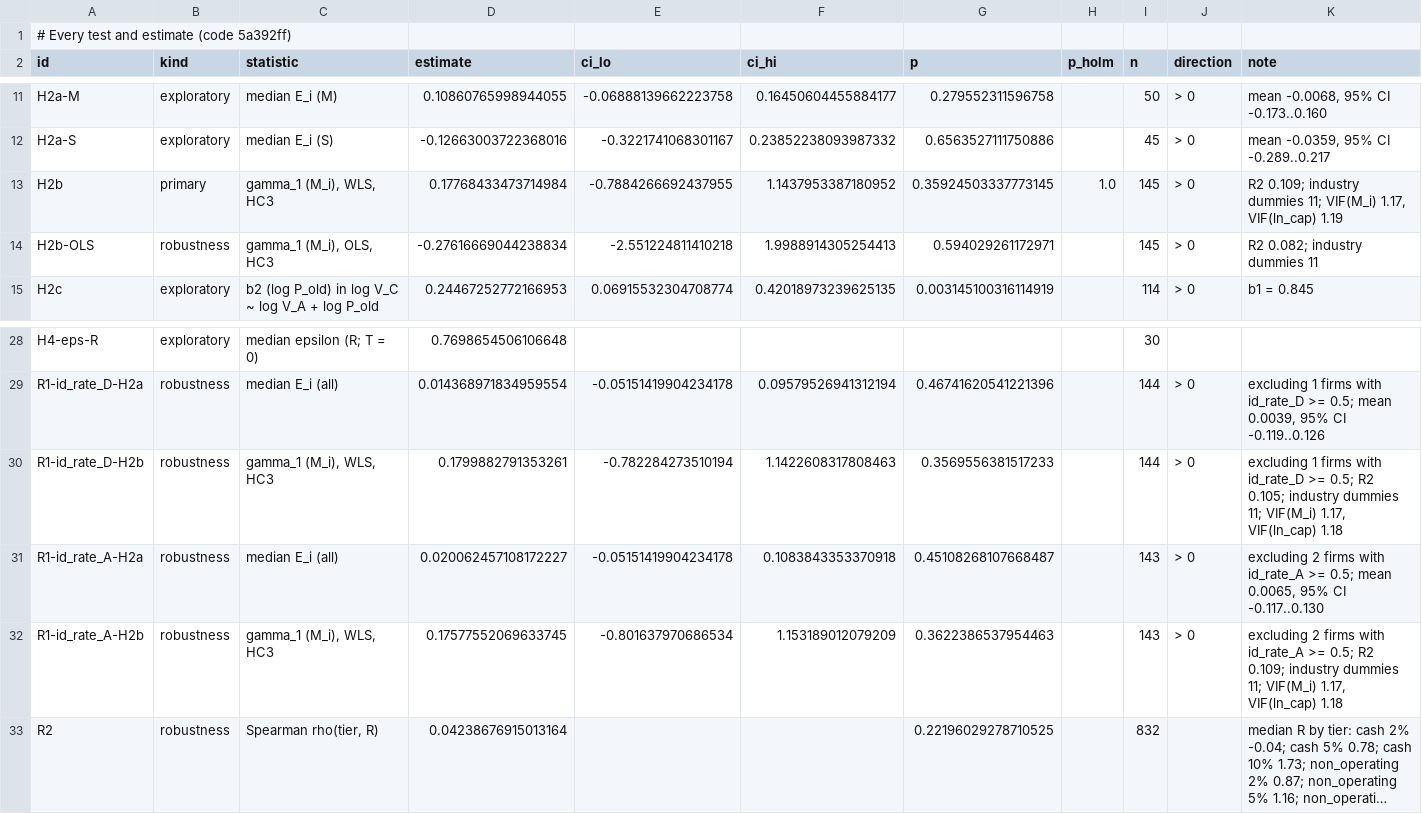
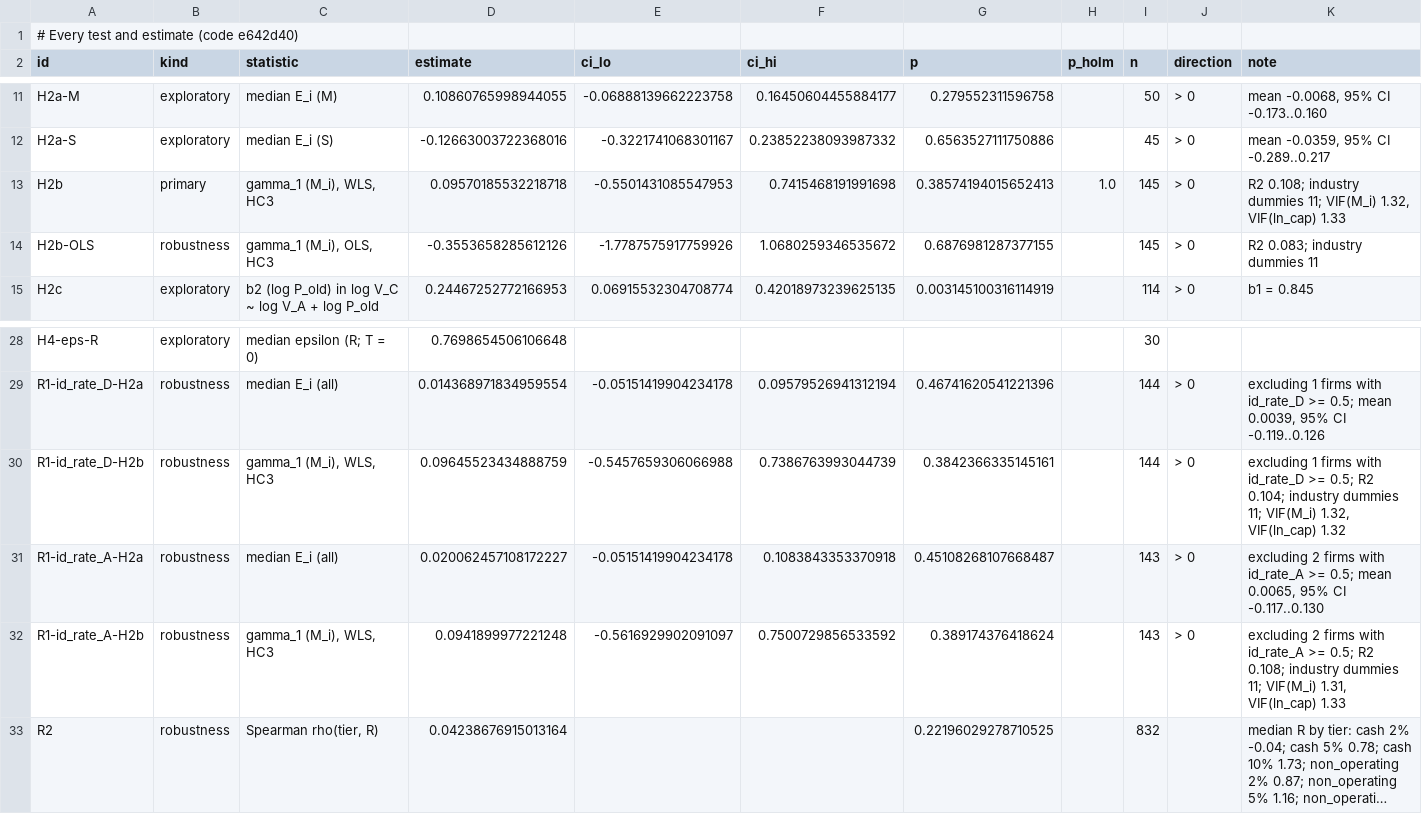
Before and after one commit to caxios/llm-FSA-evaluation, a CSV file: results/tables/all_results.csv, drawn as a sheet; only a part is shown, gaps mark what is left out; long unchanged cells end in …; the diff names each change by its address in the sheet, - before the commit and + after, or states it on an @@ line.

```diff
--- a/results/tables/all_results.csv
+++ b/results/tables/all_results.csv
-A1 (id): # Every test and estimate (code 5a392ff)
+A1 (id): # Every test and estimate (code e642d40)
-D13 (estimate): 0.17768433473714984
+D13 (estimate): 0.09570185532218718
-E13 (ci_lo): -0.7884266692437955
+E13 (ci_lo): -0.5501431085547953
-F13 (ci_hi): 1.1437953387180952
+F13 (ci_hi): 0.7415468191991698
-G13 (p): 0.35924503337773145
+G13 (p): 0.38574194015652413
-K13 (note): R2 0.109; industry dummies 11; VIF(M_i) 1.17, VIF(ln_cap) 1.19
+K13 (note): R2 0.108; industry dummies 11; VIF(M_i) 1.32, VIF(ln_cap) 1.33
-D14 (estimate): -0.27616669044238834
+D14 (estimate): -0.3553658285612126
-E14 (ci_lo): -2.551224811410218
+E14 (ci_lo): -1.7787575917759926
-F14 (ci_hi): 1.9988914305254413
+F14 (ci_hi): 1.0680259346535672
-G14 (p): 0.594029261172971
+G14 (p): 0.6876981287377155
-K14 (note): R2 0.082; industry dummies 11
+K14 (note): R2 0.083; industry dummies 11
-D30 (estimate): 0.1799882791353261
+D30 (estimate): 0.09645523434888759
-E30 (ci_lo): -0.782284273510194
+E30 (ci_lo): -0.5457659306066988
-F30 (ci_hi): 1.1422608317808463
+F30 (ci_hi): 0.7386763993044739
-G30 (p): 0.3569556381517233
+G30 (p): 0.3842366335145161
-K30 (note): …0.5; R2 0.105; industry dummies 11; VIF(M_i) 1.17, VIF(ln_cap) 1.18
+K30 (note): …0.5; R2 0.104; industry dummies 11; VIF(M_i) 1.32, VIF(ln_cap) 1.32
-D32 (estimate): 0.17577552069633745
+D32 (estimate): 0.0941899977221248
-E32 (ci_lo): -0.801637970686534
+E32 (ci_lo): -0.5616929902091097
-F32 (ci_hi): 1.153189012079209
+F32 (ci_hi): 0.7500729856533592
-G32 (p): 0.3622386537954463
+G32 (p): 0.389174376418624
-K32 (note): …0.5; R2 0.109; industry dummies 11; VIF(M_i) 1.17, VIF(ln_cap) 1.18
+K32 (note): …0.5; R2 0.108; industry dummies 11; VIF(M_i) 1.31, VIF(ln_cap) 1.33
```
Also changed, not shown: data/ground_truth/q5_keywords.csv, results/tables/R2_tiers.csv, 25 other files.
